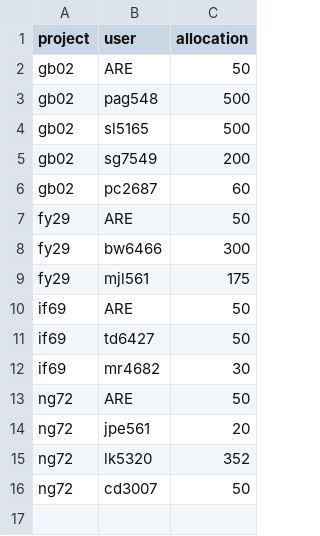
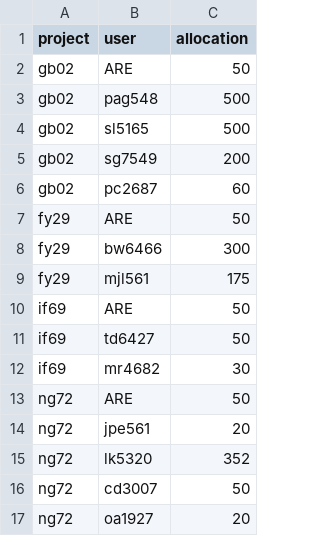
Before and after one commit to 21centuryweather/nci_resource_tools, a CSV file: docs/su_request_Q42025.csv, drawn as a sheet.

Commit message:
Update su_request_Q42025.csv

```diff
--- a/docs/su_request_Q42025.csv
+++ b/docs/su_request_Q42025.csv
@@ -16 +16,2 @@ ng72, lk5320, 352
 ng72, cd3007, 50
+ng72, oa1927, 20
```
